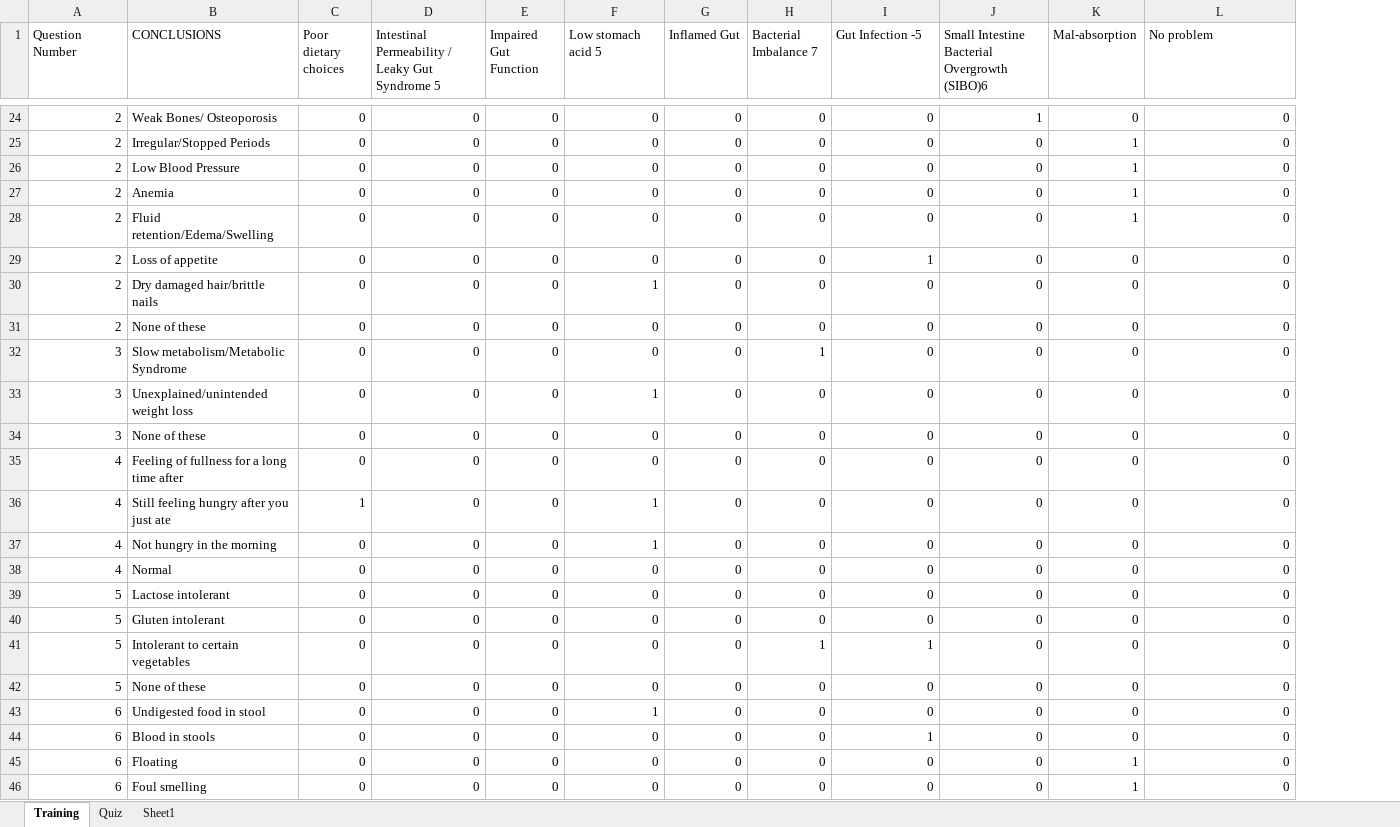
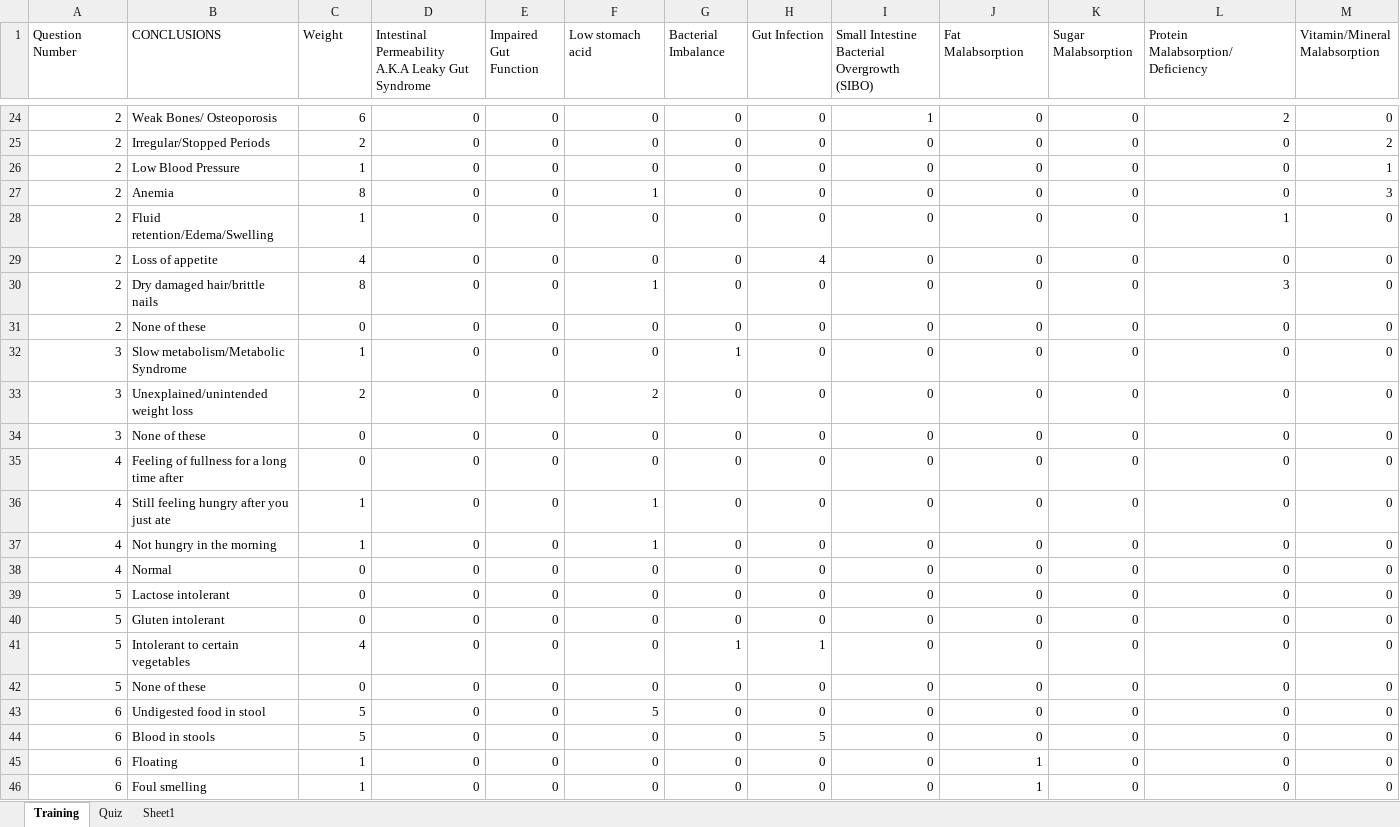
Before and after one commit to ad-kmt/diet_planner_backend, an Excel workbook: data/quiz-data.xlsx, sheet Training, drawn as a sheet; only a part is shown, gaps mark what is left out; values as stored, in another font and other column widths than the file's, no cell formats; the diff covers the shown part only; the diff names each change by its address in the sheet, - before the commit and + after, or states it on an @@ line.

```diff
--- a/data/quiz-data.xlsx (sheet Training)
+++ b/data/quiz-data.xlsx (sheet Training)
+column M (Vitamin/Mineral Malabsorption), rows 24-46: 0 | 2 | 1 | 3 | 0 | 0 | 0 | 0 | 0 | 0 | 0 | 0 | 0 | 0 | 0 | 0 | 0 | 0 | 0 | 0 | 0 | 0 | 0
-C1: Poor dietary choices
+C1: Weight
-D1: Intestinal Permeability / Leaky Gut Syndrome 5
+D1: Intestinal Permeability A.K.A Leaky Gut Syndrome
-F1: Low stomach acid 5
+F1: Low stomach acid
-G1: Inflamed Gut
+G1: Bacterial Imbalance
-H1: Bacterial Imbalance 7
+H1: Gut Infection
-I1: Gut Infection -5
+I1: Small Intestine Bacterial Overgrowth (SIBO)
-J1: Small Intestine Bacterial Overgrowth (SIBO)6
+J1: Fat Malabsorption
-K1: Mal-absorption
+K1: Sugar Malabsorption
-L1: No problem
+L1: Protein Malabsorption/Deficiency
-C24 (Weight): 0
+C24 (Weight): 6
-I24: 0
+I24: 1
-J24 (Fat Malabsorption): 1
+J24 (Fat Malabsorption): 0
-L24 (Protein Malabsorption/Deficiency): 0
+L24 (Protein Malabsorption/Deficiency): 2
-C25 (Weight): 0
+C25 (Weight): 2
-K25:K28 (Sugar Malabsorption): 1
+K25:K28 (Sugar Malabsorption): 0
-C26 (Weight): 0
+C26 (Weight): 1
-C27 (Weight): 0
+C27 (Weight): 8
-F27 (Low stomach acid): 0
+F27 (Low stomach acid): 1
-C28 (Weight): 0
+C28 (Weight): 1
-L28 (Protein Malabsorption/Deficiency): 0
+L28 (Protein Malabsorption/Deficiency): 1
-C29 (Weight): 0
+C29 (Weight): 4
-H29 (Gut Infection): 0
+H29 (Gut Infection): 4
-I29: 1
+I29: 0
-C30 (Weight): 0
+C30 (Weight): 8
-L30 (Protein Malabsorption/Deficiency): 0
+L30 (Protein Malabsorption/Deficiency): 3
-C32 (Weight): 0
+C32 (Weight): 1
-G32 (Bacterial Imbalance): 0
+G32 (Bacterial Imbalance): 1
-H32 (Gut Infection): 1
+H32 (Gut Infection): 0
-C33 (Weight): 0
+C33 (Weight): 2
-F33 (Low stomach acid): 1
+F33 (Low stomach acid): 2
-C37 (Weight): 0
+C37 (Weight): 1
-C41 (Weight): 0
+C41 (Weight): 4
-G41 (Bacterial Imbalance): 0
+G41 (Bacterial Imbalance): 1
-I41: 1
+I41: 0
-C43:C44 (Weight): 0
+C43:C44 (Weight): 5
-F43 (Low stomach acid): 1
+F43 (Low stomach acid): 5
-H44 (Gut Infection): 0
+H44 (Gut Infection): 5
-I44: 1
+I44: 0
-C45:C46 (Weight): 0
+C45:C46 (Weight): 1
-J45:J46 (Fat Malabsorption): 0
+J45:J46 (Fat Malabsorption): 1
-K45:K46 (Sugar Malabsorption): 1
+K45:K46 (Sugar Malabsorption): 0
```
Also changed, not shown: 5 added rows, 1 removed row and 172 edited cells elsewhere in this sheet, sheet Quiz, cell formats, 3 other files.
